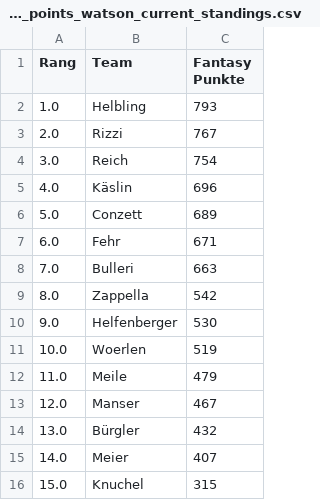
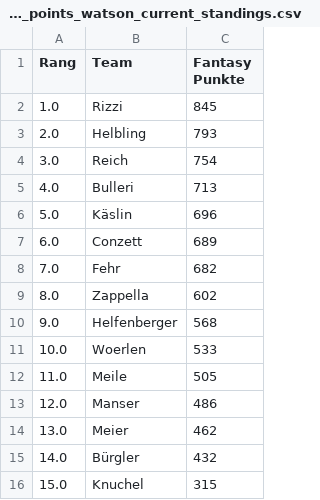
Before and after one commit to leasennch/skifantasy-results, a CSV file: watson/fantasy_points_watson_current_standings.csv, drawn as a sheet.

```diff
--- a/watson/fantasy_points_watson_current_standings.csv
+++ b/watson/fantasy_points_watson_current_standings.csv
@@ -1,16 +1,16 @@
 Rang,Team,Fantasy Punkte
-1.0,Helbling,793
-2.0,Rizzi,767
+1.0,Rizzi,845
+2.0,Helbling,793
 3.0,Reich,754
-4.0,Käslin,696
-5.0,Conzett,689
-6.0,Fehr,671
-7.0,Bulleri,663
-8.0,Zappella,542
-9.0,Helfenberger,530
-10.0,Woerlen,519
-11.0,Meile,479
-12.0,Manser,467
-13.0,Bürgler,432
-14.0,Meier,407
+4.0,Bulleri,713
+5.0,Käslin,696
+6.0,Conzett,689
+7.0,Fehr,682
+8.0,Zappella,602
+9.0,Helfenberger,568
+10.0,Woerlen,533
+11.0,Meile,505
+12.0,Manser,486
+13.0,Meier,462
+14.0,Bürgler,432
 15.0,Knuchel,315
```
Also changed, not shown: unteresAaretal/fantasy_points_Unteres Aaretal_point_races.csv, watson/fantasy_points_watson_point_races.csv, 12 other files.
